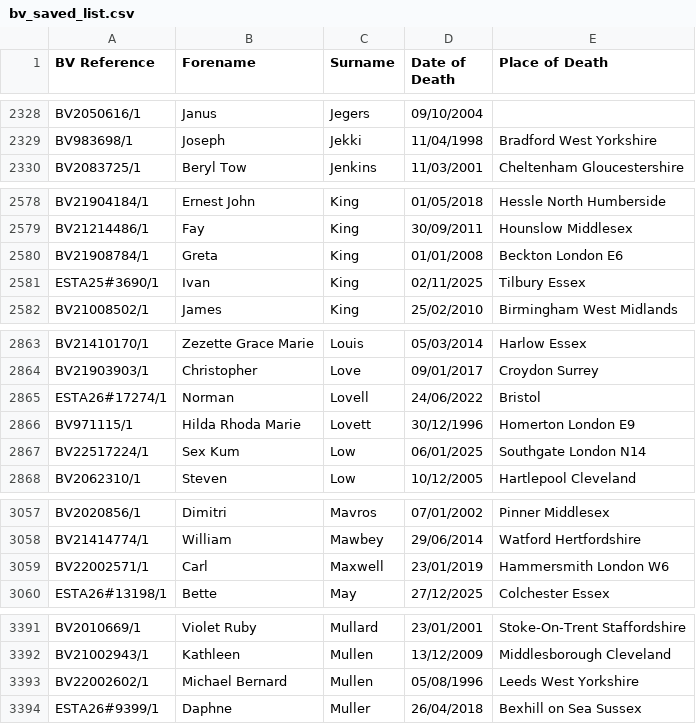
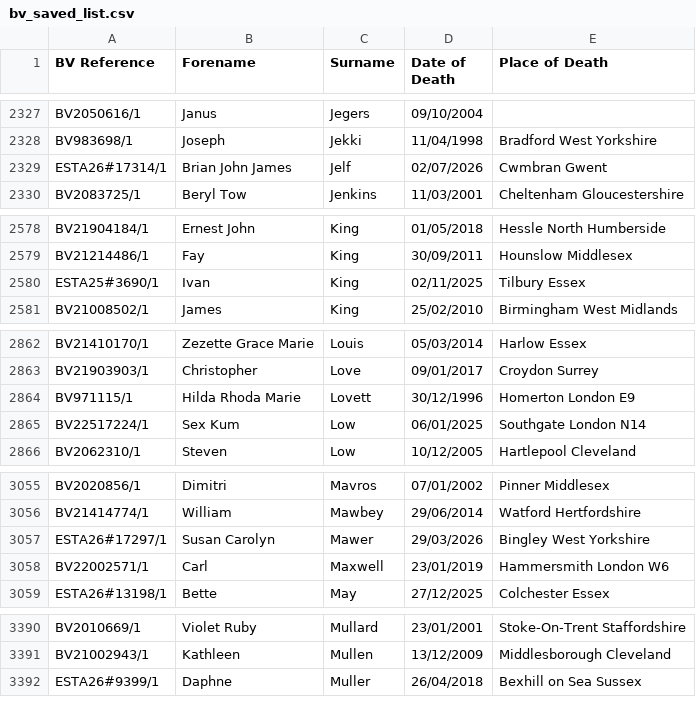
Before and after one commit to FWLPython/bv-moniter, a CSV file: bv_saved_list.csv, drawn as a sheet; only a part is shown, gaps mark what is left out; removed rows and columns are numbered as before the commit, all else as after; the diff covers the shown part only; the diff names each change by its address in the sheet, - before the commit and + after, or states it on an @@ line.

```diff
--- a/bv_saved_list.csv
+++ b/bv_saved_list.csv
+row 2329: ESTA26#17314/1 | Brian John James | Jelf | 02/07/2026 | Cwmbran Gwent
-row 2580: BV21908784/1 | Greta | King | 01/01/2008 | Beckton London E6
-row 2865: ESTA26#17274/1 | Norman | Lovell | 24/06/2022 | Bristol
+row 3057: ESTA26#17297/1 | Susan Carolyn | Mawer | 29/03/2026 | Bingley West Yorkshire
-row 3393: BV22002602/1 | Michael Bernard | Mullen | 05/08/1996 | Leeds West Yorkshire
```
Also changed, not shown: 9 added rows and 7 removed rows elsewhere in this file, 1 other file.
